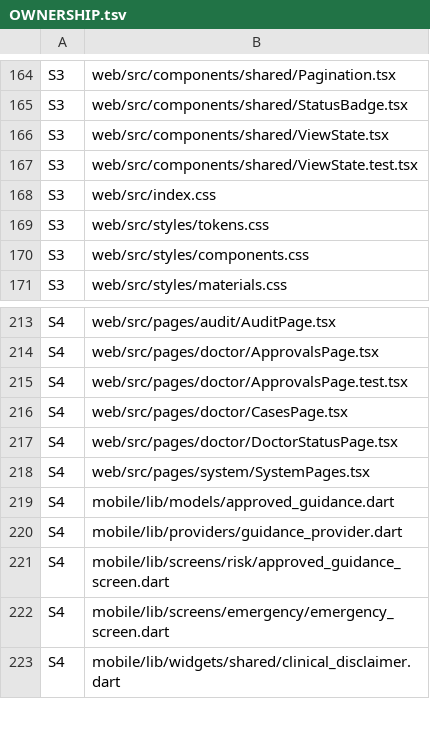
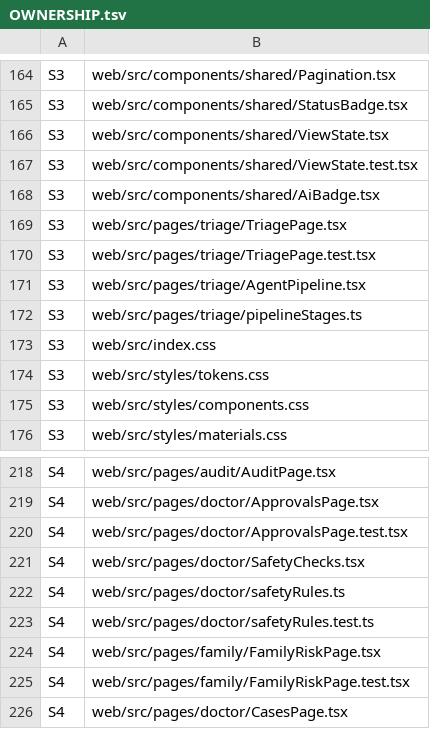
Before and after one commit to sahansbandara/Family-Veda-SEF-Project, a TSV file: docs/OWNERSHIP.tsv, drawn as a sheet; only a part is shown, gaps mark what is left out; the shorter side is filled out with more unchanged rows.

```diff
--- a/docs/OWNERSHIP.tsv
+++ b/docs/OWNERSHIP.tsv
@@ -167,2 +167,7 @@ S3	web/src/components/shared/ViewState.tsx
 S3	web/src/components/shared/ViewState.test.tsx
+S3	web/src/components/shared/AiBadge.tsx
+S3	web/src/pages/triage/TriagePage.tsx
+S3	web/src/pages/triage/TriagePage.test.tsx
+S3	web/src/pages/triage/AgentPipeline.tsx
+S3	web/src/pages/triage/pipelineStages.ts
 S3	web/src/index.css
@@ -215,2 +220,7 @@ S4	web/src/pages/doctor/ApprovalsPage.tsx
 S4	web/src/pages/doctor/ApprovalsPage.test.tsx
+S4	web/src/pages/doctor/SafetyChecks.tsx
+S4	web/src/pages/doctor/safetyRules.ts
+S4	web/src/pages/doctor/safetyRules.test.ts
+S4	web/src/pages/family/FamilyRiskPage.tsx
+S4	web/src/pages/family/FamilyRiskPage.test.tsx
 S4	web/src/pages/doctor/CasesPage.tsx
```
Also changed, not shown: 1 other file.
